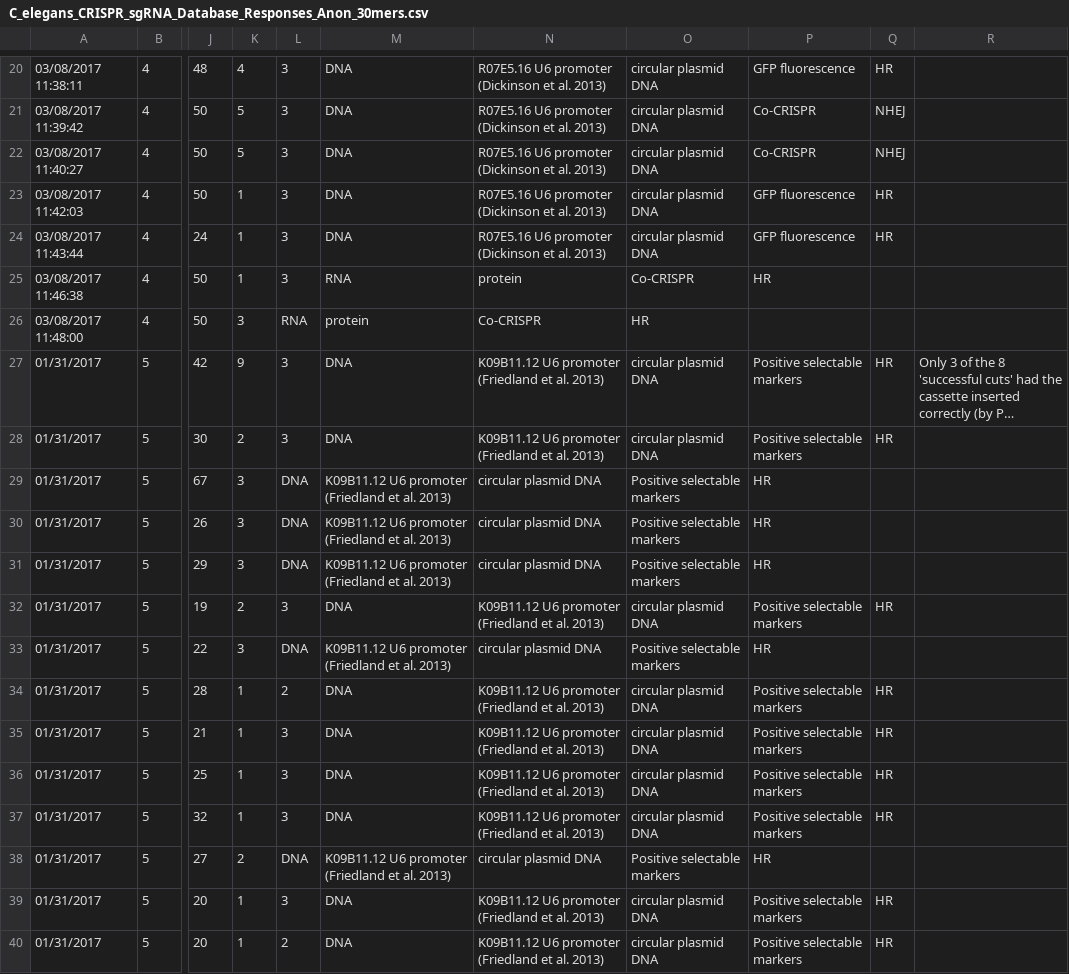
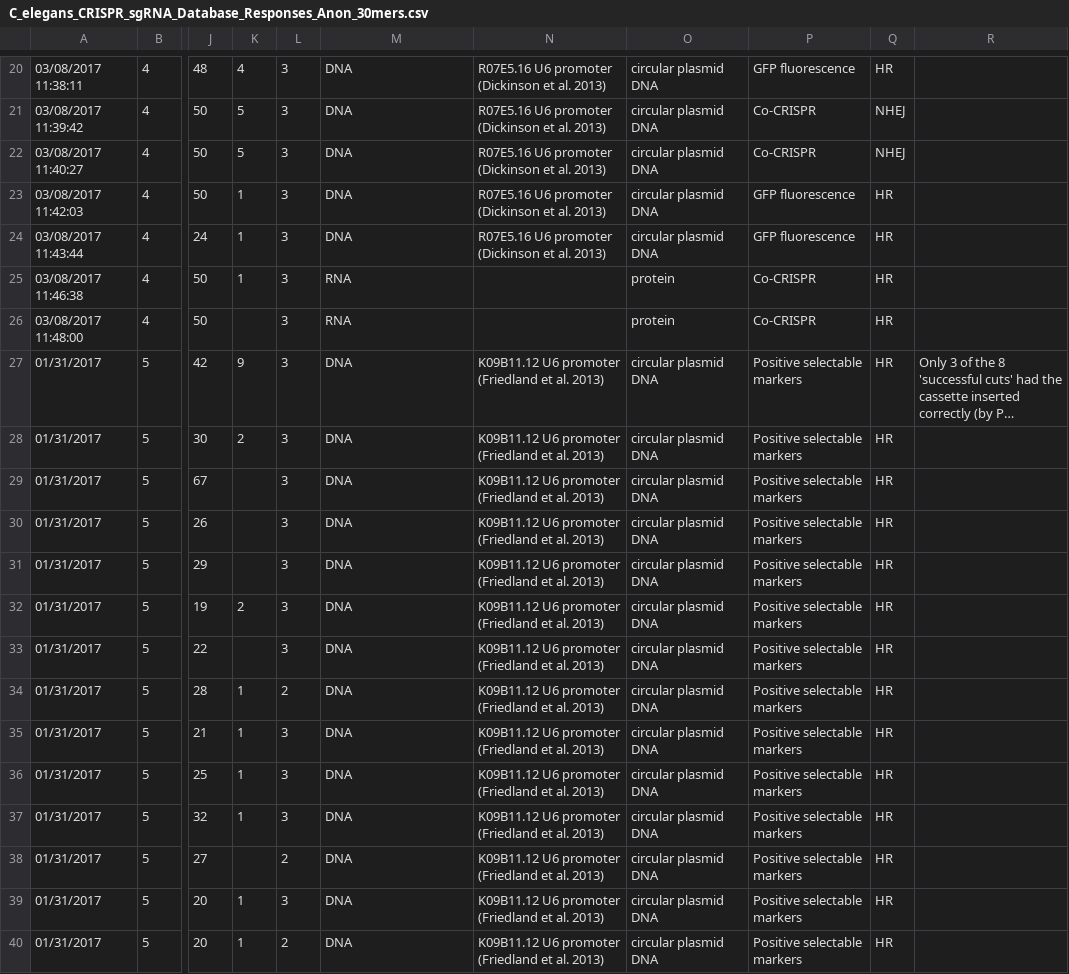
Before and after one commit to hackseq/2017_project_8, a CSV file: data/C_elegans_CRISPR_sgRNA_Database_Responses_Anon_30mers.csv, drawn as a sheet; only a part is shown, gaps mark what is left out; long unchanged cells end in …; the diff covers the shown part only; the diff names each change by its address in the sheet, - before the commit and + after, or states it on an @@ line.

Commit message:
Cleaned 30mer data

```diff
--- a/data/C_elegans_CRISPR_sgRNA_Database_Responses_Anon_30mers.csv
+++ b/data/C_elegans_CRISPR_sgRNA_Database_Responses_Anon_30mers.csv
-N25: protein
+N25: (empty)
-O25: Co-CRISPR
+O25: protein
-P25: HR
+P25: Co-CRISPR
-Q25:Q26: (empty)
+Q25:Q26: HR
-K26: 3
+K26: (empty)
-L26: RNA
+L26: 3
-M26: protein
+M26: RNA
-N26: Co-CRISPR
+N26: (empty)
-O26: HR
+O26: protein
-P26: (empty)
+P26: Co-CRISPR
-K29:K31: 3
+K29:K31: (empty)
-L29:L31: DNA
+L29:L31: 3
-M29:M31: K09B11.12 U6 promoter (Friedland et al. 2013)
+M29:M31: DNA
-N29:N31: circular plasmid DNA
+N29:N31: K09B11.12 U6 promoter (Friedland et al. 2013)
-O29:O31: Positive selectable markers
+O29:O31: circular plasmid DNA
-P29:P31: HR
+P29:P31: Positive selectable markers
-Q29:Q31: (empty)
+Q29:Q31: HR
-K33: 3
+K33: (empty)
-L33: DNA
+L33: 3
-M33: K09B11.12 U6 promoter (Friedland et al. 2013)
+M33: DNA
-N33: circular plasmid DNA
+N33: K09B11.12 U6 promoter (Friedland et al. 2013)
-O33: Positive selectable markers
+O33: circular plasmid DNA
-P33: HR
+P33: Positive selectable markers
-Q33: (empty)
+Q33: HR
-K38: 2
+K38: (empty)
-L38: DNA
+L38: 2
-M38: K09B11.12 U6 promoter (Friedland et al. 2013)
+M38: DNA
-N38: circular plasmid DNA
+N38: K09B11.12 U6 promoter (Friedland et al. 2013)
-O38: Positive selectable markers
+O38: circular plasmid DNA
-P38: HR
+P38: Positive selectable markers
-Q38: (empty)
+Q38: HR
```
Also changed, not shown: 26 edited cells elsewhere in this file, results/cleaned_c_elegans.csv, 3 other files.
